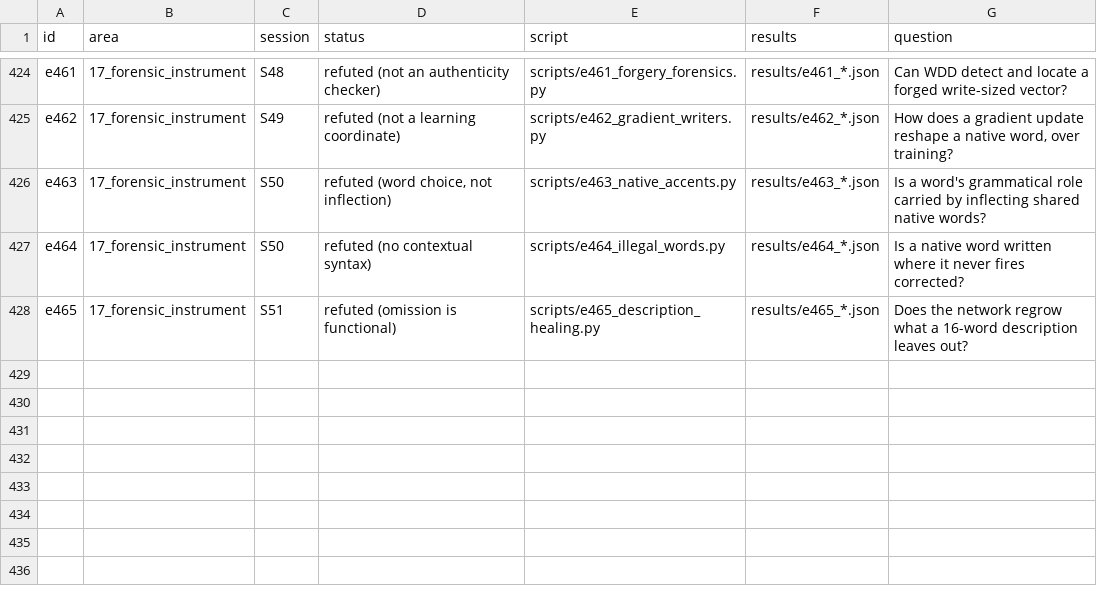
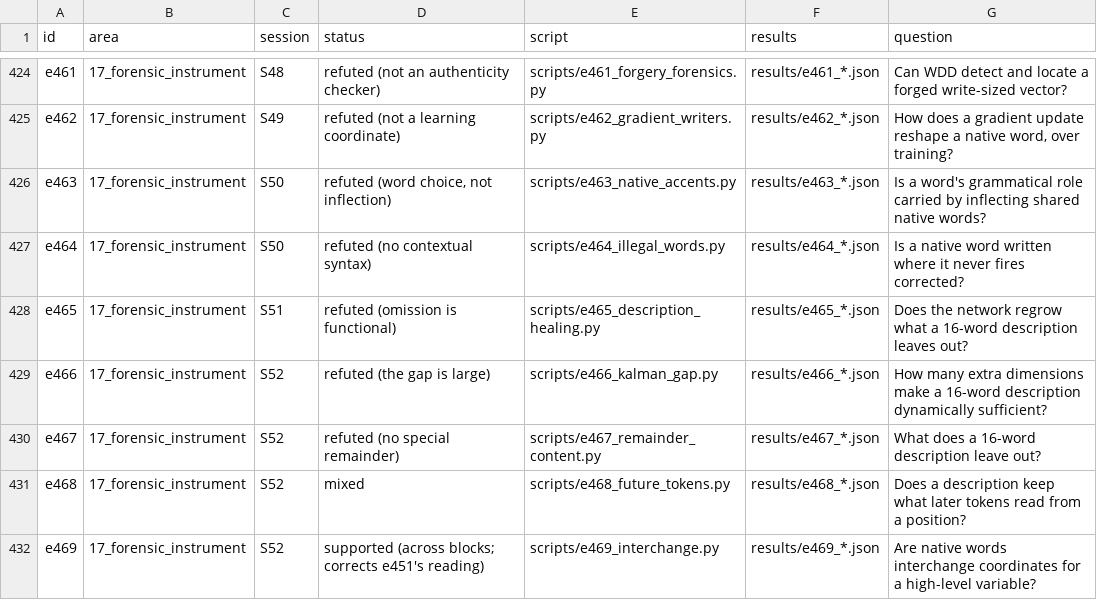
Before and after one commit to sunmoonron/wdd-descendants, a TSV file: docs/atlas/index.tsv, drawn as a sheet; only a part is shown, gaps mark what is left out.

```diff
--- a/docs/atlas/index.tsv
+++ b/docs/atlas/index.tsv
@@ -428 +428,5 @@ e464	17_forensic_instrument	S50	refuted (no contextual syntax)	scripts/e464_ille
 e465	17_forensic_instrument	S51	refuted (omission is functional)	scripts/e465_description_healing.py	results/e465_*.json	Does the network regrow what a 16-word description leaves out?
+e466	17_forensic_instrument	S52	refuted (the gap is large)	scripts/e466_kalman_gap.py	results/e466_*.json	How many extra dimensions make a 16-word description dynamically sufficient?
+e467	17_forensic_instrument	S52	refuted (no special remainder)	scripts/e467_remainder_content.py	results/e467_*.json	What does a 16-word description leave out?
+e468	17_forensic_instrument	S52	mixed	scripts/e468_future_tokens.py	results/e468_*.json	Does a description keep what later tokens read from a position?
+e469	17_forensic_instrument	S52	supported (across blocks; corrects e451's reading)	scripts/e469_interchange.py	results/e469_*.json	Are native words interchange coordinates for a high-level variable?
```
Also changed, not shown: 22 other files.
